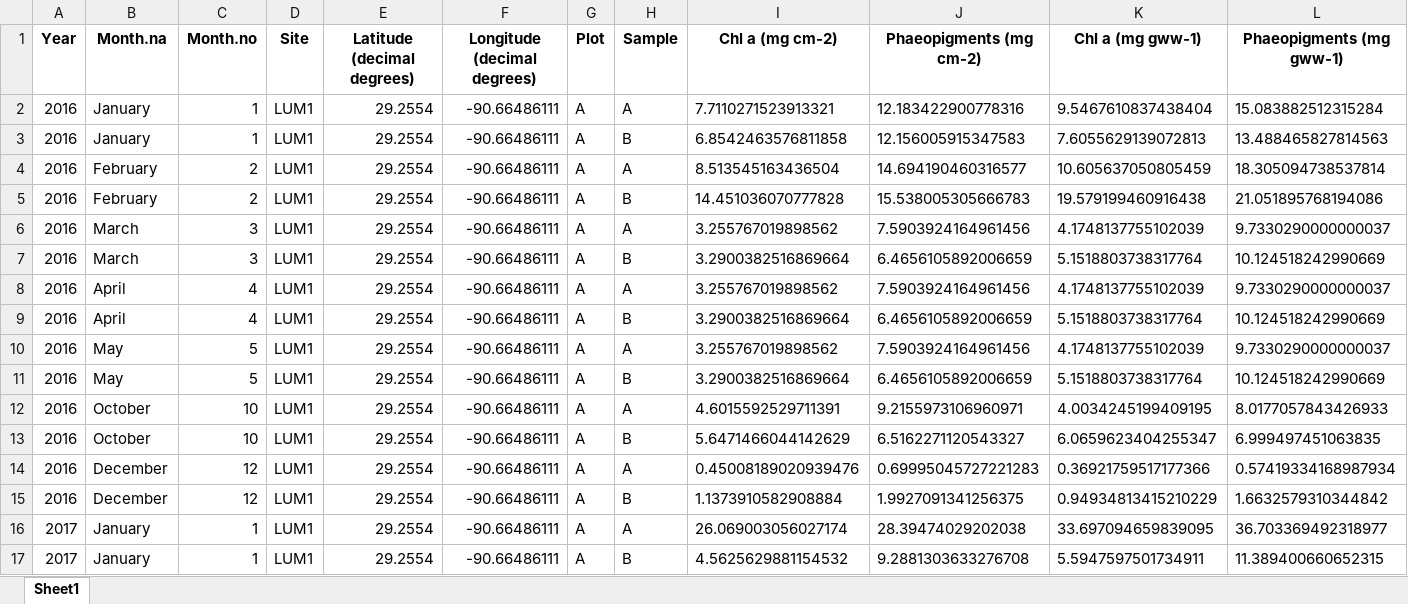
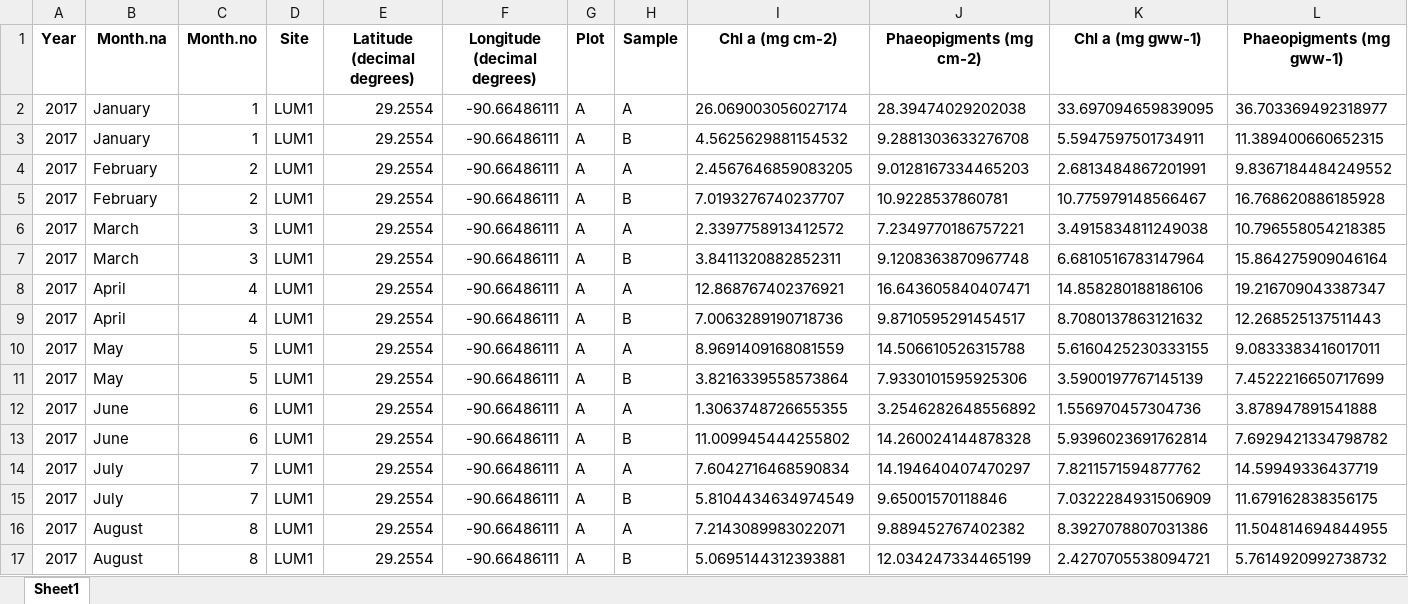
Before and after one commit to oliviaaguiar/LUMCONREU, an Excel workbook: LUM1_Benthic_Chlorophyll.xlsx, sheet Sheet1, drawn as a sheet; only a part is shown; the shorter side is filled out with more unchanged rows; values as stored, in another font and other column widths than the file's, no borders; rows hold the shown columns only; the diff names each change by its address in the sheet, - before the commit and + after, or states it on an @@ line.

```diff
--- a/LUM1_Benthic_Chlorophyll.xlsx (sheet Sheet1)
+++ b/LUM1_Benthic_Chlorophyll.xlsx (sheet Sheet1)
-row 2: 2016 | January | 1 | LUM1 | 29.2554 | -90.66486111 | A | A | 7.7110271523913321 | 12.183422900778316 | 9.5467610837438404 | 15.083882512315284
-row 3: 2016 | January | 1 | LUM1 | 29.2554 | -90.66486111 | A | B | 6.8542463576811858 | 12.156005915347583 | 7.6055629139072813 | 13.488465827814563
-row 4: 2016 | February | 2 | LUM1 | 29.2554 | -90.66486111 | A | A | 8.513545163436504 | 14.694190460316577 | 10.605637050805459 | 18.305094738537814
-row 5: 2016 | February | 2 | LUM1 | 29.2554 | -90.66486111 | A | B | 14.451036070777828 | 15.538005305666783 | 19.579199460916438 | 21.051895768194086
-row 6: 2016 | March | 3 | LUM1 | 29.2554 | -90.66486111 | A | A | 3.255767019898562 | 7.5903924164961456 | 4.1748137755102039 | 9.7330290000000037
-row 7: 2016 | March | 3 | LUM1 | 29.2554 | -90.66486111 | A | B | 3.2900382516869664 | 6.4656105892006659 | 5.1518803738317764 | 10.124518242990669
-row 8: 2016 | April | 4 | LUM1 | 29.2554 | -90.66486111 | A | A | 3.255767019898562 | 7.5903924164961456 | 4.1748137755102039 | 9.7330290000000037
-row 9: 2016 | April | 4 | LUM1 | 29.2554 | -90.66486111 | A | B | 3.2900382516869664 | 6.4656105892006659 | 5.1518803738317764 | 10.124518242990669
-row 10: 2016 | May | 5 | LUM1 | 29.2554 | -90.66486111 | A | A | 3.255767019898562 | 7.5903924164961456 | 4.1748137755102039 | 9.7330290000000037
-row 11: 2016 | May | 5 | LUM1 | 29.2554 | -90.66486111 | A | B | 3.2900382516869664 | 6.4656105892006659 | 5.1518803738317764 | 10.124518242990669
-row 12: 2016 | October | 10 | LUM1 | 29.2554 | -90.66486111 | A | A | 4.6015592529711391 | 9.2155973106960971 | 4.0034245199409195 | 8.0177057843426933
-row 13: 2016 | October | 10 | LUM1 | 29.2554 | -90.66486111 | A | B | 5.6471466044142629 | 6.5162271120543327 | 6.0659623404255347 | 6.999497451063835
-row 14: 2016 | December | 12 | LUM1 | 29.2554 | -90.66486111 | A | A | 0.45008189020939476 | 0.69995045727221283 | 0.36921759517177366 | 0.57419334168987934
-row 15: 2016 | December | 12 | LUM1 | 29.2554 | -90.66486111 | A | B | 1.1373910582908884 | 1.9927091341256375 | 0.94934813415210229 | 1.6632579310344842
```
Also changed, not shown: LUM2_Benthic_Chlorophyll.xlsx, LUM3_Benthic_Chlorophyll.xlsx.
